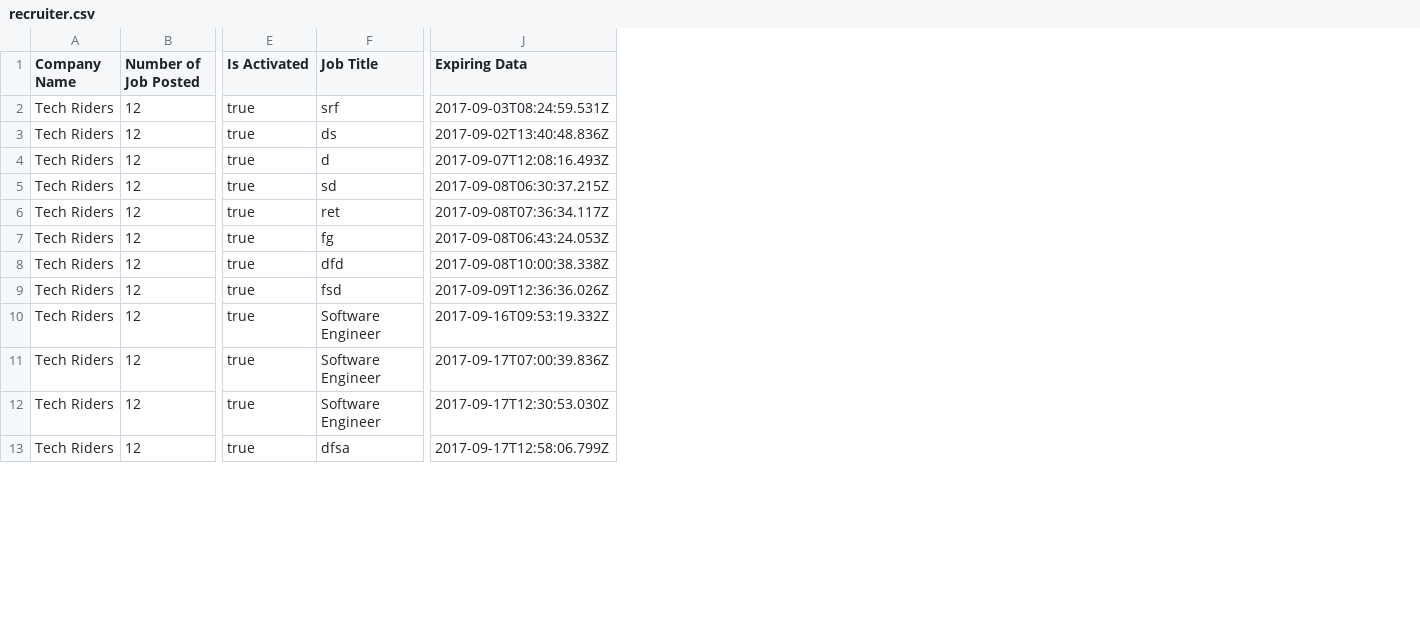
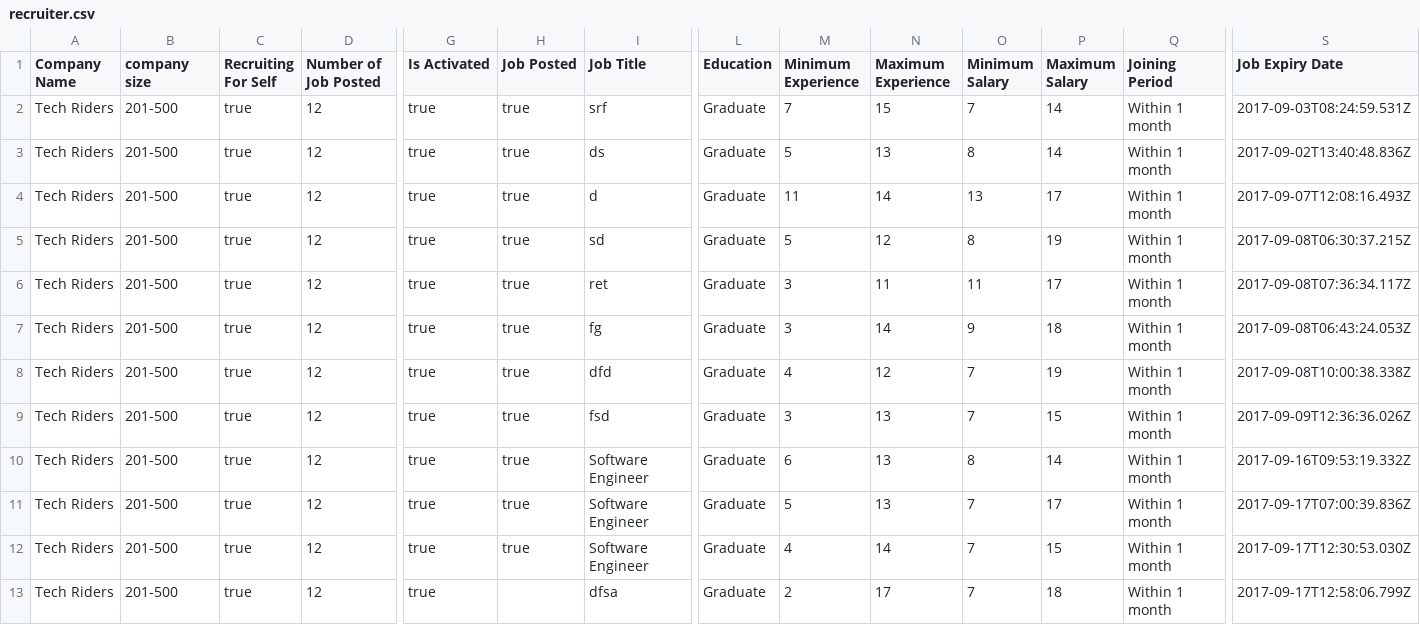
Before and after one commit to kiranlpatil/MyBuildCost-MBCV-, a CSV file: src/server/app/framework/public/admin-data/recruiter.csv, drawn as a sheet; only a part is shown, gaps mark what is left out; addresses are those after the commit; the diff names each change by its address in the sheet, - before the commit and + after, or states it on an @@ line.

Commit message:
CN-1217 Store data in Excel sheet

```diff
--- a/src/server/app/framework/public/admin-data/recruiter.csv
+++ b/src/server/app/framework/public/admin-data/recruiter.csv
+column B (company size), rows 2-13: all 201-500
+column C (Recruiting For Self), rows 2-13: all true
+column H (Job Posted), rows 2-12: all true
+column L (Education), rows 2-13: all Graduate
+column M (Minimum Experience), rows 2-13: 7 | 5 | 11 | 5 | 3 | 3 | 4 | 3 | 6 | 5 | 4 | 2
+column N (Maximum Experience), rows 2-13: 15 | 13 | 14 | 12 | 11 | 14 | 12 | 13 | 13 | 13 | 14 | 17
+column O (Minimum Salary), rows 2-13: 7 | 8 | 13 | 8 | 11 | 9 | 7 | 7 | 8 | 7 | 7 | 7
+column P (Maximum Salary), rows 2-13: 14 | 14 | 17 | 19 | 17 | 18 | 19 | 15 | 14 | 17 | 15 | 18
+column Q (Joining Period), rows 2-13: all Within 1 month
-S1: Expiring Data
+S1: Job Expiry Date
```
Also changed, not shown: 1 other file.
